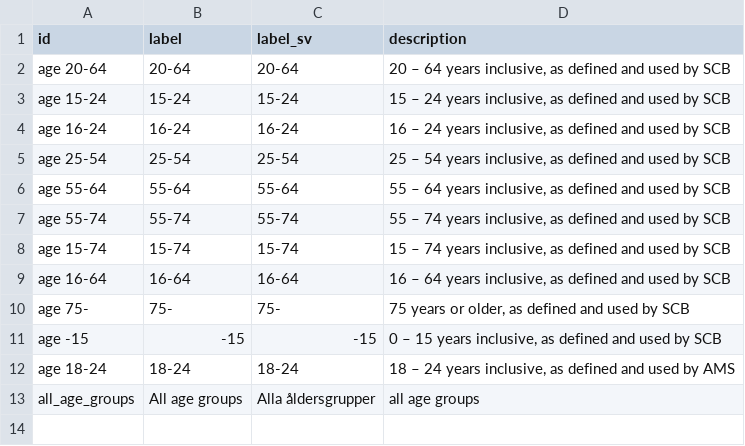
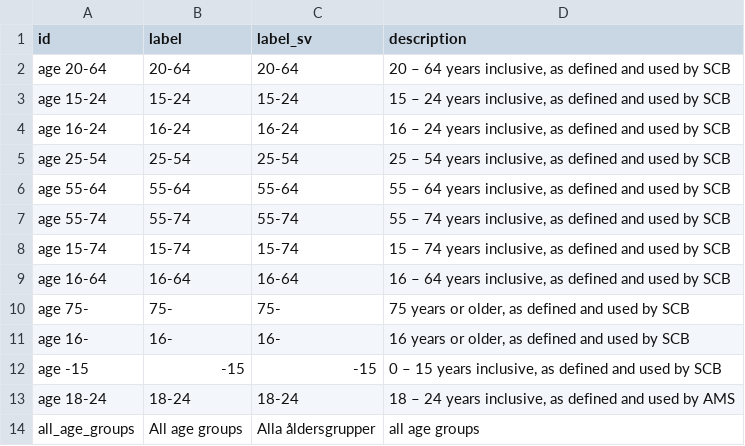
Before and after one commit to marple-newsrobot/marple-datatypes, a CSV file: misc/age_groups.csv, drawn as a sheet.

Commit message:
Add age group

```diff
--- a/misc/age_groups.csv
+++ b/misc/age_groups.csv
@@ -10,2 +10,3 @@ age 16-64,16-64,16-64,"16 – 64 years inclusive, as defined and used by SCB"
 age 75-,75-,75-,"75 years or older, as defined and used by SCB"
+age 16-,16-,16-,"16 years or older, as defined and used by SCB"
 age -15,-15,-15,"0 – 15 years inclusive, as defined and used by SCB"
```
